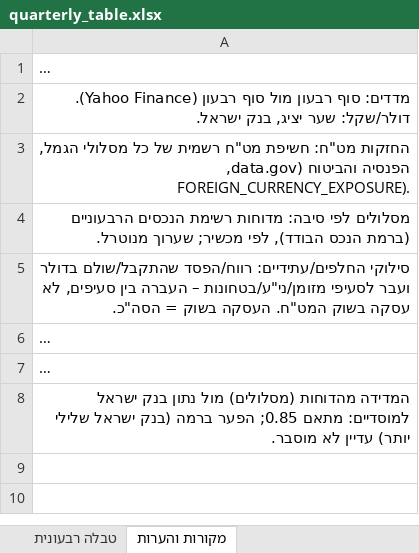
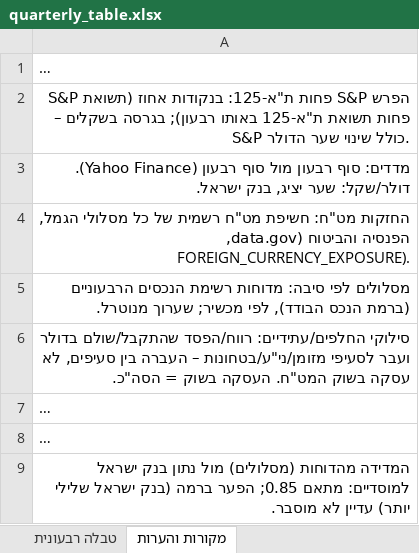
Before and after one commit to Revach123/INDEX-FX, an Excel workbook: data/results/quarterly_table.xlsx, sheet מקורות והערות, drawn as a sheet; long unchanged cells end in …; values as stored, in another font and other column widths than the file's, no borders; the diff names each change by its address in the sheet, - before the commit and + after, or states it on an @@ line.

```diff
--- a/data/results/quarterly_table.xlsx (sheet מקורות והערות)
+++ b/data/results/quarterly_table.xlsx (sheet מקורות והערות)
+row 2: הפרש S&P פחות ת"א-125: בנקודות אחוז (תשואת S&P פחות תשואת ת"א-125 באותו רבעון); בגרסה בשקלים – S&P כולל שינוי שער הדולר.
```
Also changed, not shown: sheet טבלה רבעונית, 2 other files.
